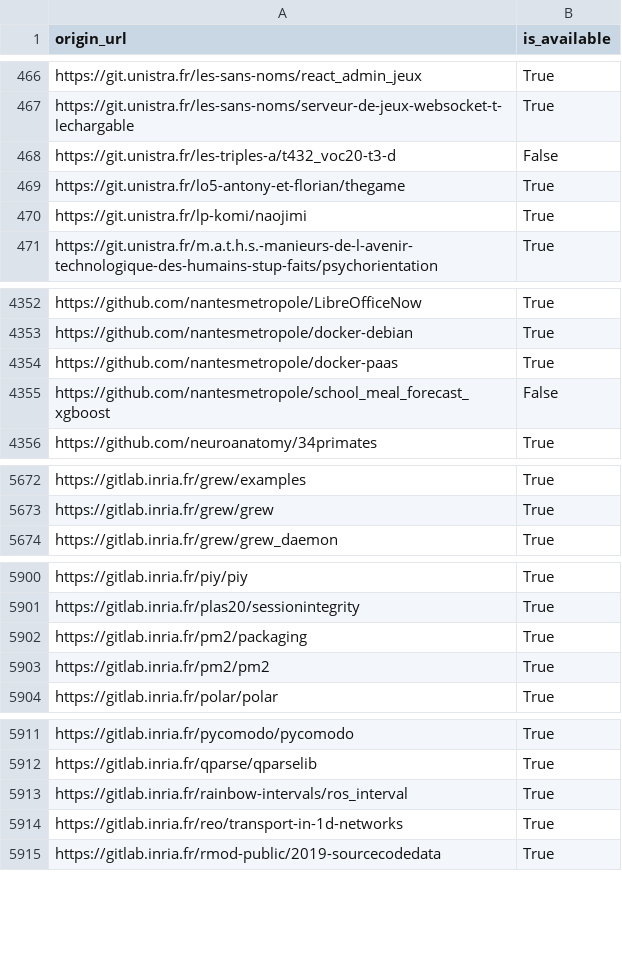
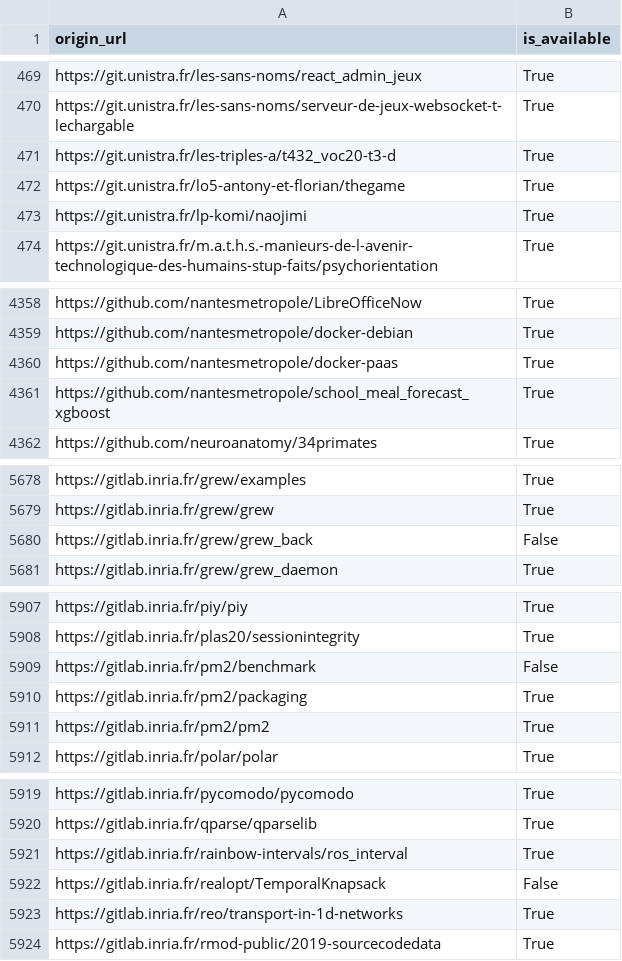
Before and after one commit to etalab/data-codes-sources-fr, a CSV file: data/swh_exists.csv, drawn as a sheet; only a part is shown, gaps mark what is left out; the diff covers the shown part only.

```diff
--- a/data/swh_exists.csv
+++ b/data/swh_exists.csv
@@ -467,3 +470,3 @@ https://git.unistra.fr/les-sans-noms/react_admin_jeux,True
 https://git.unistra.fr/les-sans-noms/serveur-de-jeux-websocket-t-lechargable,True
-https://git.unistra.fr/les-triples-a/t432_voc20-t3-d,False
+https://git.unistra.fr/les-triples-a/t432_voc20-t3-d,True
 https://git.unistra.fr/lo5-antony-et-florian/thegame,True
@@ -4354,3 +4360,3 @@ https://github.com/nantesmetropole/docker-debian,True
 https://github.com/nantesmetropole/docker-paas,True
-https://github.com/nantesmetropole/school_meal_forecast_xgboost,False
+https://github.com/nantesmetropole/school_meal_forecast_xgboost,True
 https://github.com/neuroanatomy/34primates,True
@@ -5673,2 +5679,3 @@ https://gitlab.inria.fr/grew/examples,True
 https://gitlab.inria.fr/grew/grew,True
+https://gitlab.inria.fr/grew/grew_back,False
 https://gitlab.inria.fr/grew/grew_daemon,True
@@ -5901,2 +5908,3 @@ https://gitlab.inria.fr/piy/piy,True
 https://gitlab.inria.fr/plas20/sessionintegrity,True
+https://gitlab.inria.fr/pm2/benchmark,False
 https://gitlab.inria.fr/pm2/packaging,True
@@ -5913,2 +5921,3 @@ https://gitlab.inria.fr/qparse/qparselib,True
 https://gitlab.inria.fr/rainbow-intervals/ros_interval,True
+https://gitlab.inria.fr/realopt/TemporalKnapsack,False
 https://gitlab.inria.fr/reo/transport-in-1d-networks,True
```
Also changed, not shown: 6 added rows and 2 edited cells elsewhere in this file, data/organisations/csv/all.csv, 4 other files.
